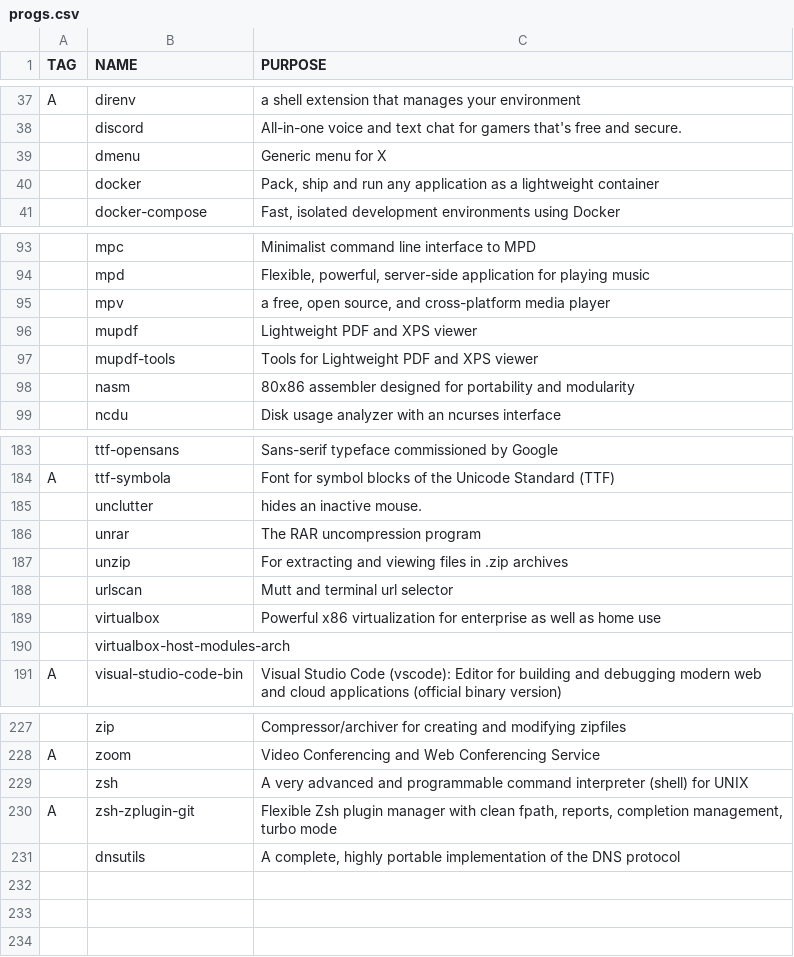
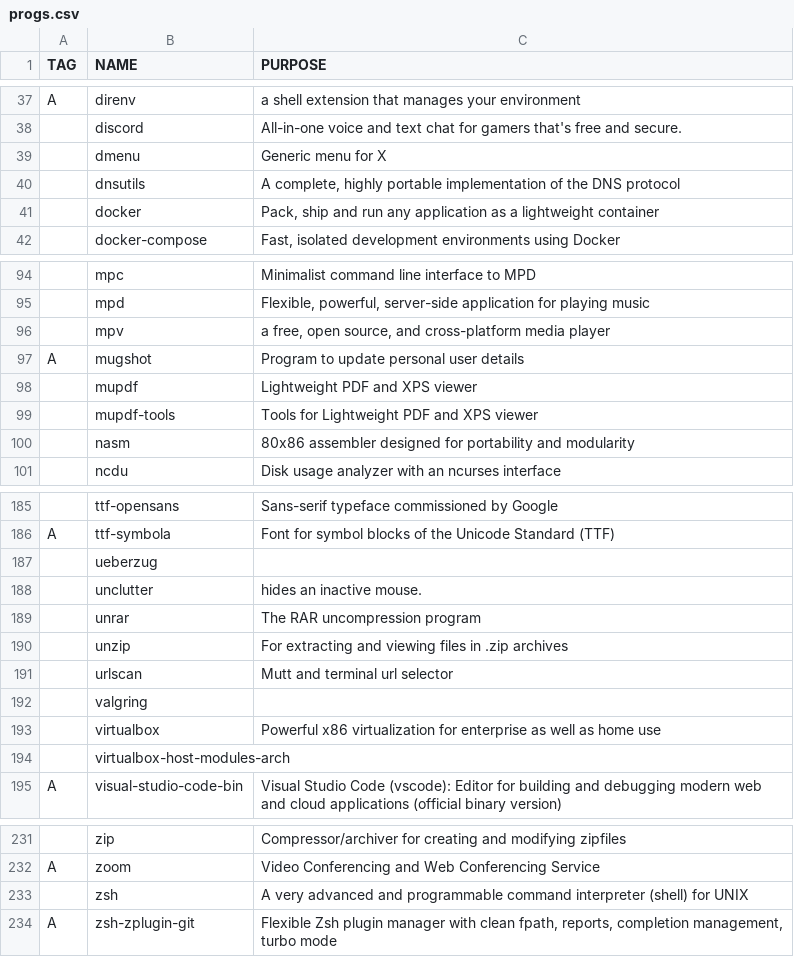
Before and after one commit to remolueoend/rayrice, a CSV file: progs.csv, drawn as a sheet; only a part is shown, gaps mark what is left out; the diff names each change by its address in the sheet, - before the commit and + after, or states it on an @@ line.

```diff
--- a/progs.csv
+++ b/progs.csv
@@ row 231 moved to row 40: dnsutils @@
+row 97: A | mugshot | Program to update personal user details
+row 187:  | ueberzug
+row 192:  | valgring
```
Also changed, not shown: 17 other files.
